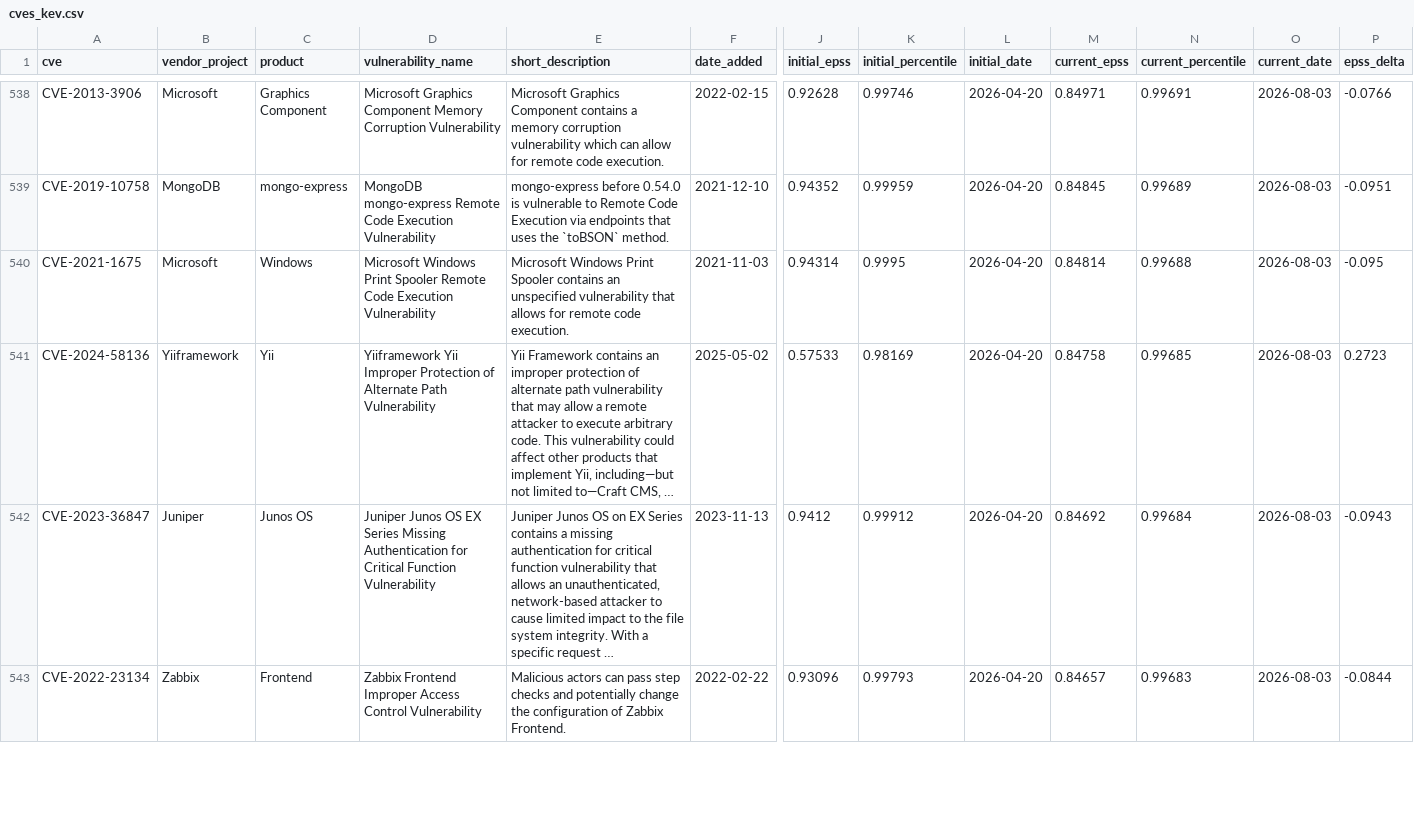
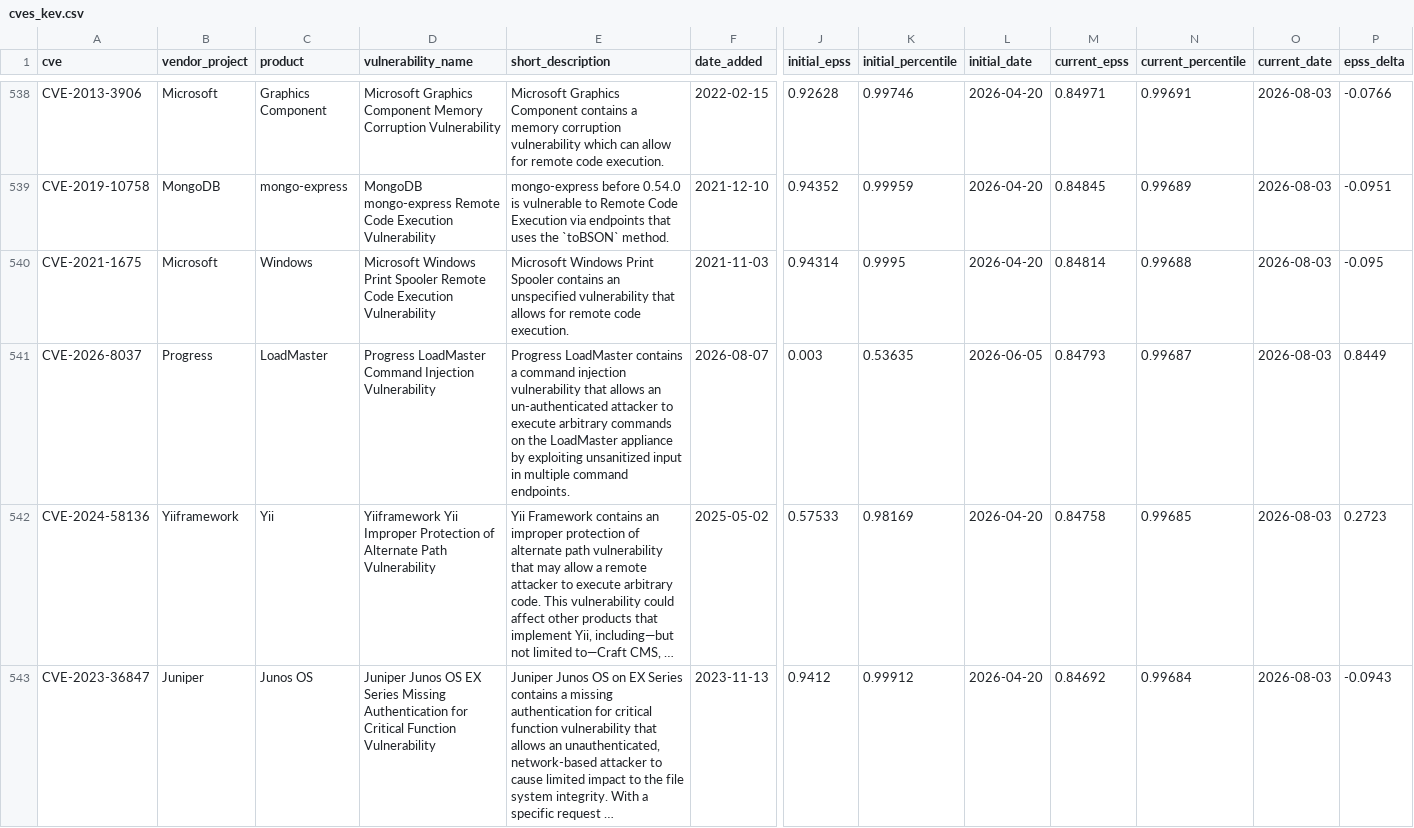
Before and after one commit to sam-caldwell/samcaldwell-info, a CSV file: data/cybersecurity/cves_kev.csv, drawn as a sheet; only a part is shown, gaps mark what is left out; the shorter side is filled out with more unchanged rows; long unchanged cells end in …; rows hold the shown columns only; the diff names each change by its address in the sheet, - before the commit and + after, or states it on an @@ line.

```diff
--- a/data/cybersecurity/cves_kev.csv
+++ b/data/cybersecurity/cves_kev.csv
+row 541: CVE-2026-8037 | Progress | LoadMaster | Progress LoadMaster Command Injection Vulnerability | Progress LoadMaster contains a command injection vulnerability that allows an un-authenticated attacker to execute arbitrary commands on the LoadMaster appliance by exploiting unsanitized input in multiple command endpoints. | 2026-08-07 | 0.003 | 0.53635 | 2026-06-05 | 0.84793 | 0.99687 | 2026-08-03 | 0.8449
```
Also changed, not shown: data/cybersecurity/current_threats.csv, data/cybersecurity/malware_family_daily.csv, 19 other files.
